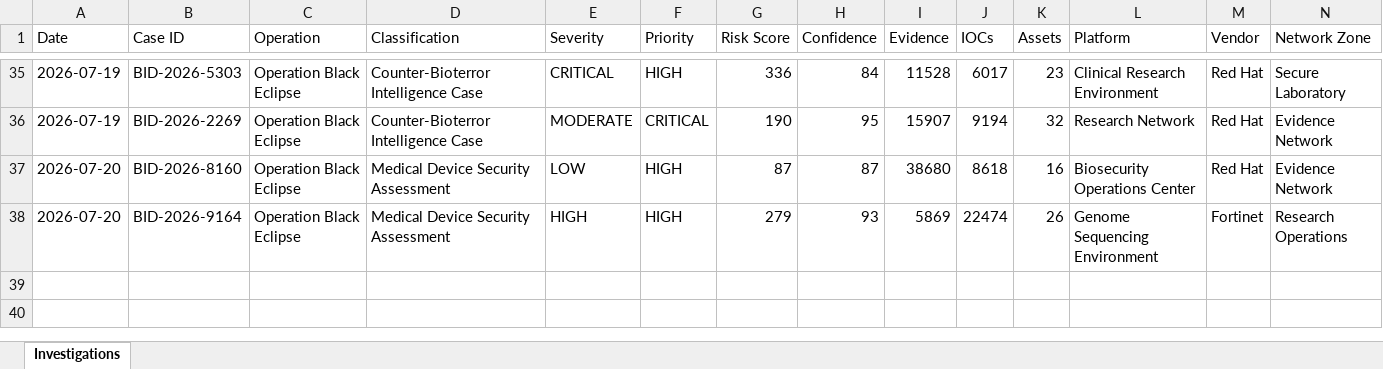
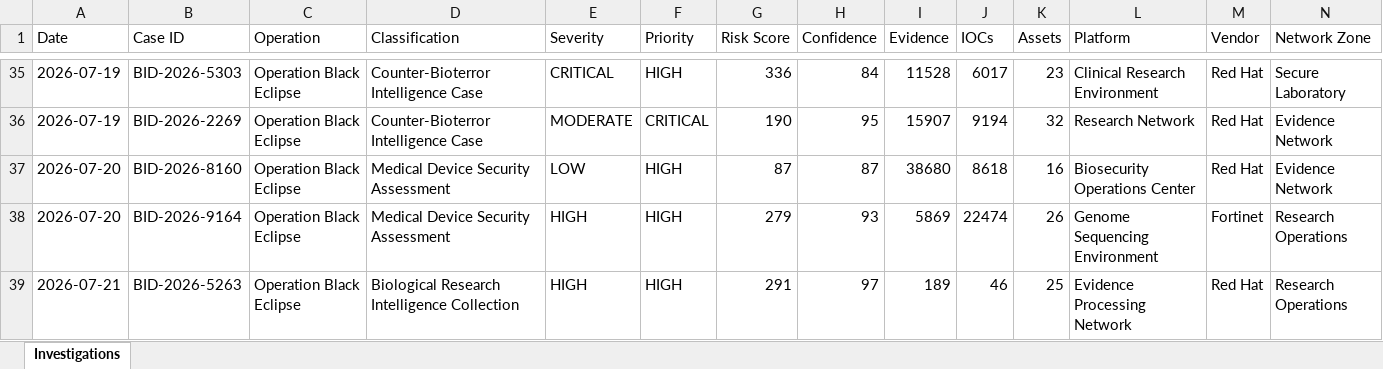
Before and after one commit to DRA3V50/BioDefense-Intelligence-Division, an Excel workbook: workbooks/Exposure-Tracking-Matrix.xlsx, sheet Investigations, drawn as a sheet; only a part is shown, gaps mark what is left out; values as stored, in another font and other column widths than the file's, no borders; rows hold the shown columns only; the diff names each change by its address in the sheet, - before the commit and + after, or states it on an @@ line.

```diff
--- a/workbooks/Exposure-Tracking-Matrix.xlsx (sheet Investigations)
+++ b/workbooks/Exposure-Tracking-Matrix.xlsx (sheet Investigations)
+row 39: 2026-07-21 | BID-2026-5263 | Operation Black Eclipse | Biological Research Intelligence Collection | HIGH | HIGH | 291 | 97 | 189 | 46 | 25 | Evidence Processing Network | Red Hat | Research Operations
```
Also changed, not shown: 19 other files.
